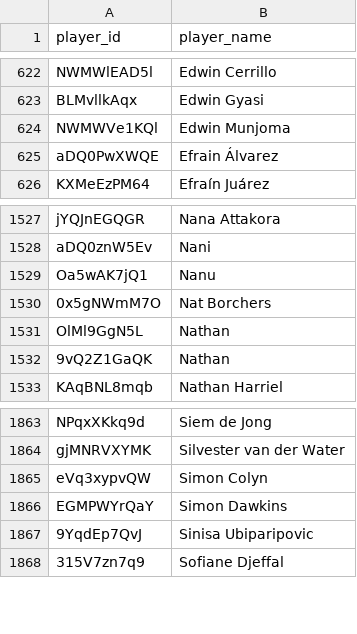
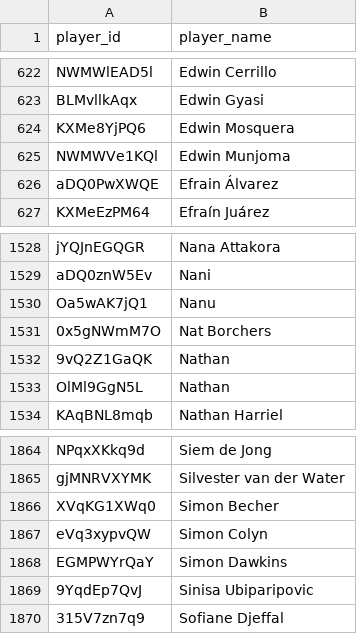
Before and after one commit to akeaswaran/goalsadded-data, a CSV file: data/player_lookup.csv, drawn as a sheet; only a part is shown, gaps mark what is left out.

```diff
--- a/data/player_lookup.csv
+++ b/data/player_lookup.csv
@@ -623,2 +623,3 @@ NWMWlEAD5l,Edwin Cerrillo
 BLMvllkAqx,Edwin Gyasi
+KXMe8YjPQ6,Edwin Mosquera
 NWMWVe1KQl,Edwin Munjoma
@@ -1530,4 +1531,4 @@ Oa5wAK7jQ1,Nanu
 0x5gNWmM7O,Nat Borchers
+9vQ2Z1GaQK,Nathan
 OlMl9GgN5L,Nathan
-9vQ2Z1GaQK,Nathan
 KAqBNL8mqb,Nathan Harriel
@@ -1864,2 +1865,3 @@ NPqxXKkq9d,Siem de Jong
 gjMNRVXYMK,Silvester van der Water
+XVqKG1XWq0,Simon Becher
 eVq3xypvQW,Simon Colyn
```
Also changed, not shown: data/team_position_breakdown.csv, 1 other file.
